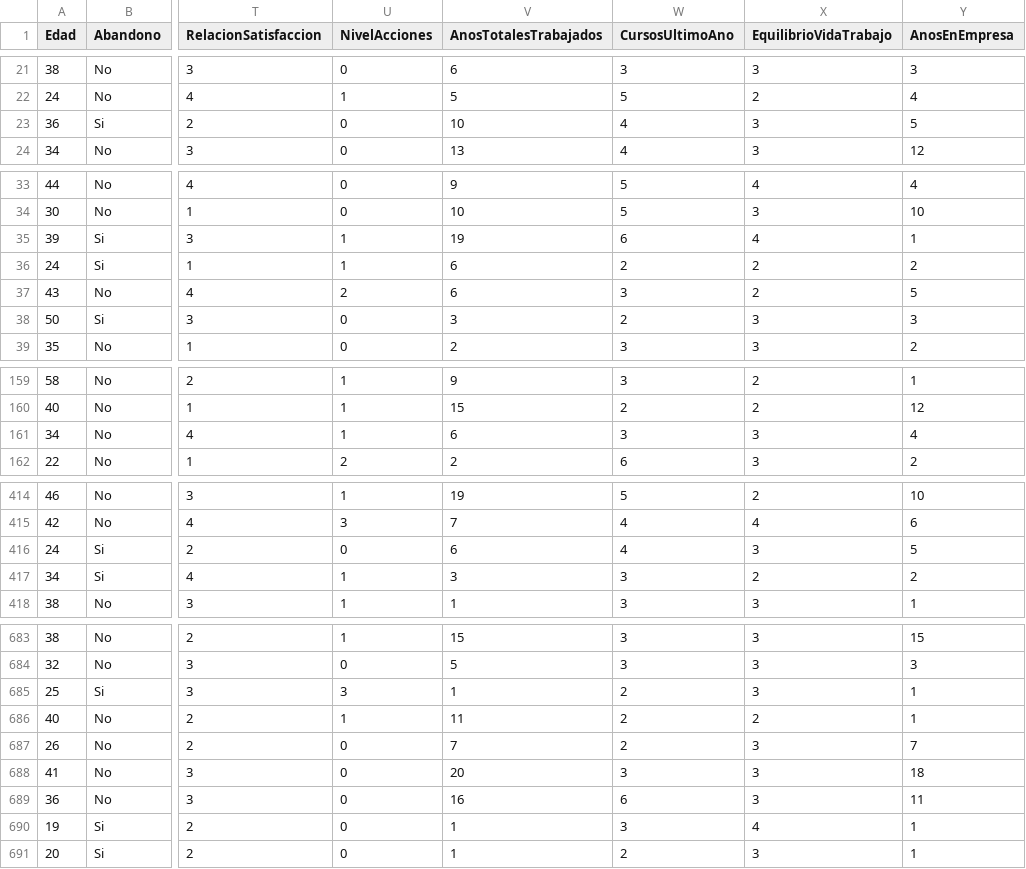
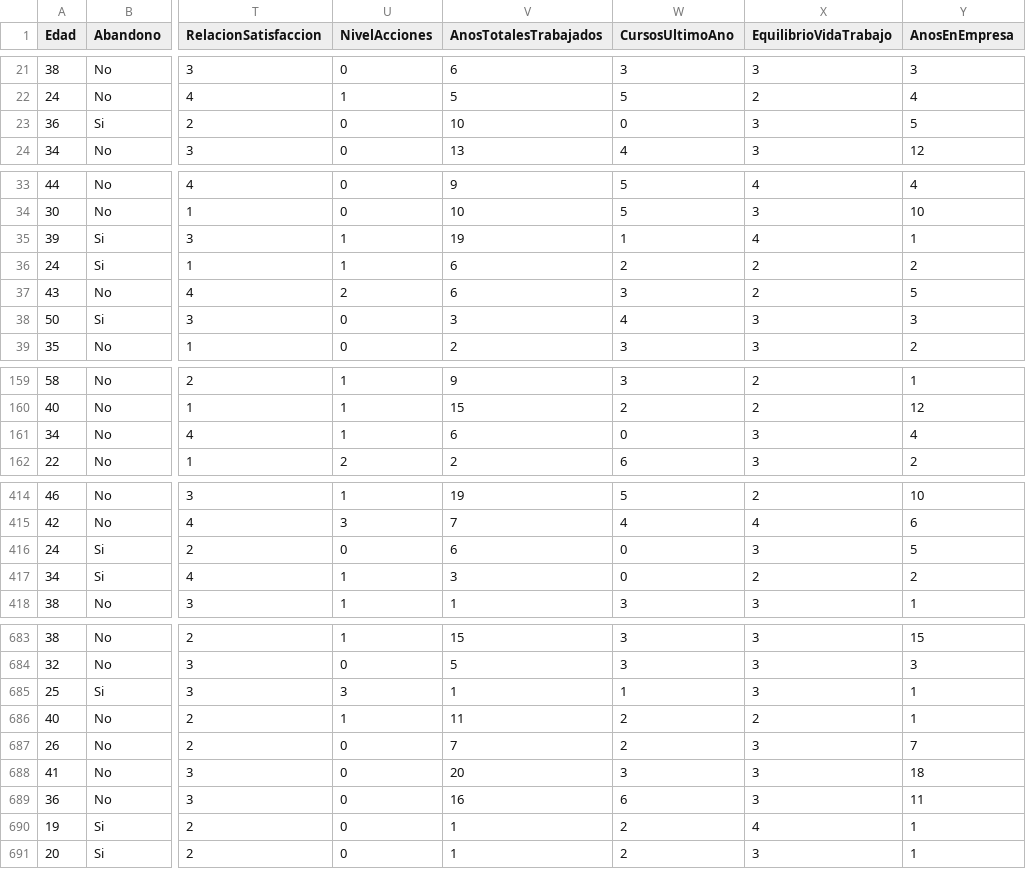
Before and after one commit to Ravirajadrangi/peopleAnalytics, a CSV file: employee-attrition.csv, drawn as a sheet; only a part is shown, gaps mark what is left out; the diff covers the shown part only; the diff names each change by its address in the sheet, - before the commit and + after, or states it on an @@ line.

Commit message:
Update on attrition data set. Better distribution for Representatives.

```diff
--- a/employee-attrition.csv
+++ b/employee-attrition.csv
-W23 (CursosUltimoAno): 4
+W23 (CursosUltimoAno): 0
-W35 (CursosUltimoAno): 6
+W35 (CursosUltimoAno): 1
-W38 (CursosUltimoAno): 2
+W38 (CursosUltimoAno): 4
-W161 (CursosUltimoAno): 3
+W161 (CursosUltimoAno): 0
-W416 (CursosUltimoAno): 4
+W416 (CursosUltimoAno): 0
-W417 (CursosUltimoAno): 3
+W417 (CursosUltimoAno): 0
-W685 (CursosUltimoAno): 2
+W685 (CursosUltimoAno): 1
-W690 (CursosUltimoAno): 3
+W690 (CursosUltimoAno): 2
```
Also changed, not shown: 22 edited cells elsewhere in this file.
